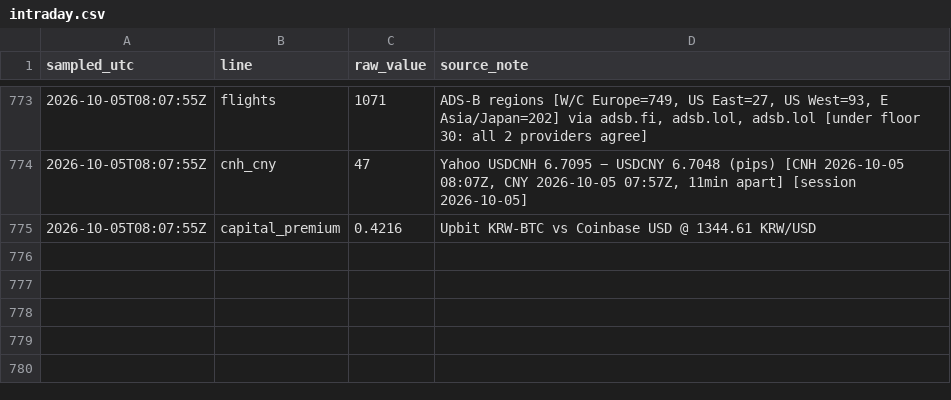
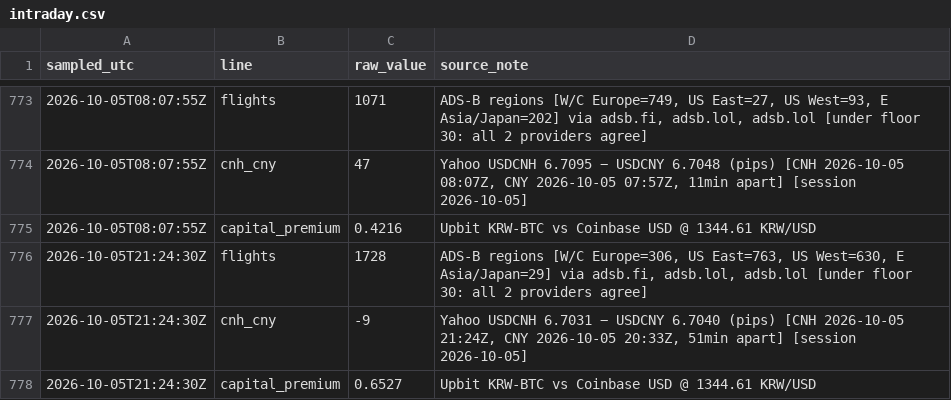
Before and after one commit to wan9yu/tremor, a CSV file: data/intraday.csv, drawn as a sheet; only a part is shown, gaps mark what is left out.

```diff
--- a/data/intraday.csv
+++ b/data/intraday.csv
@@ -775 +775,4 @@ sampled_utc,line,raw_value,source_note
 2026-10-05T08:07:55Z,capital_premium,0.4216,Upbit KRW-BTC vs Coinbase USD @ 1344.61 KRW/USD
+2026-10-05T21:24:30Z,flights,1728,"ADS-B regions [W/C Europe=306, US East=763, US West=630, E Asia/Japan=29] via adsb.fi, adsb.lol, adsb.lol [under floor 30: all 2 providers agree]"
+2026-10-05T21:24:30Z,cnh_cny,-9,"Yahoo USDCNH 6.7031 − USDCNY 6.7040 (pips) [CNH 2026-10-05 21:24Z, CNY 2026-10-05 20:33Z, 51min apart] [session 2026-10-05]"
+2026-10-05T21:24:30Z,capital_premium,0.6527,Upbit KRW-BTC vs Coinbase USD @ 1344.61 KRW/USD
```
